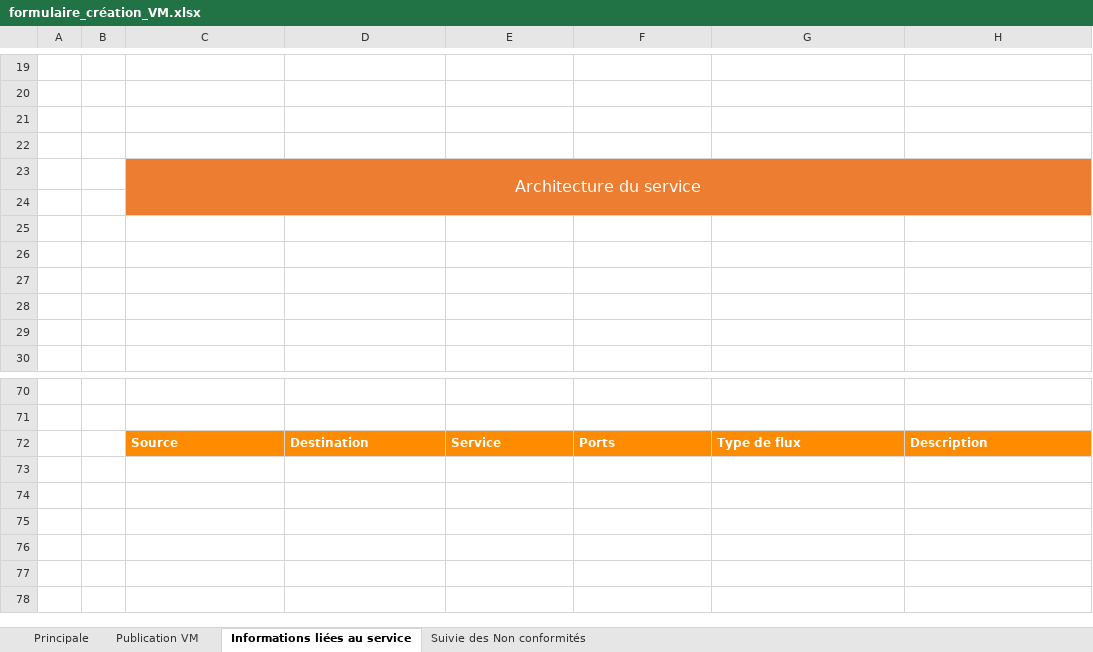
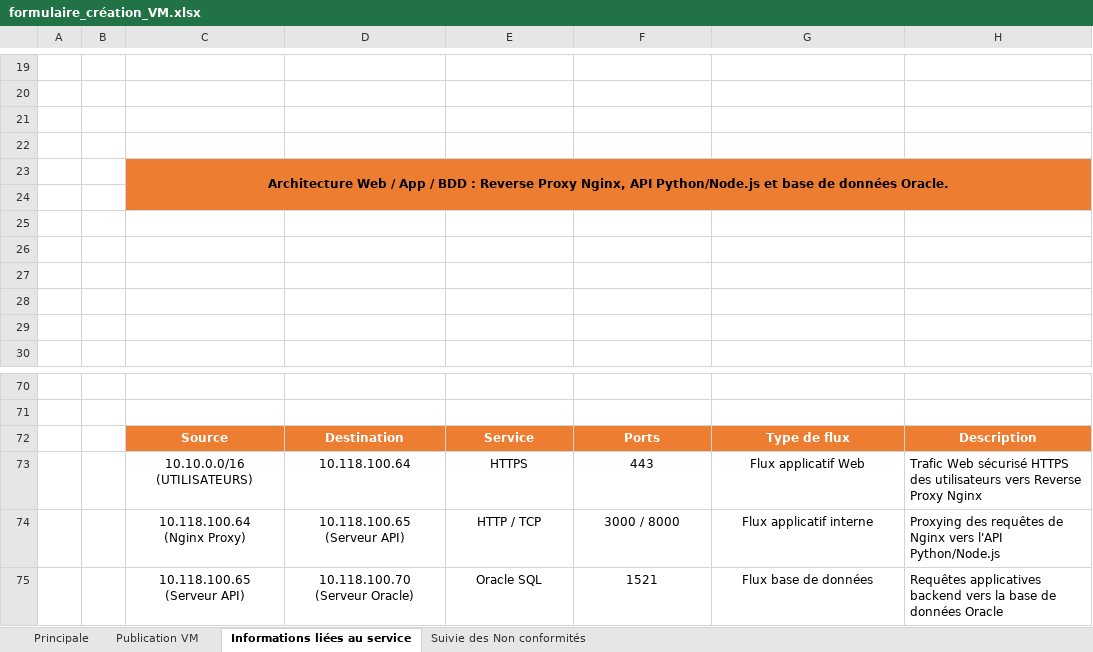
Before and after one commit to jass-systems/sonatrach_vms_migration_portal, an Excel workbook: client/public/formulaire_création_VM.xlsx, sheet Informations liées au service, drawn as a sheet; only a part is shown, gaps mark what is left out; values as stored, in another font and other column widths than the file's, no borders; charts and pictures and conditional formats not drawn; ↵ is a line break in a cell; the diff names each change by its address in the sheet, - before the commit and + after, or states it on an @@ line.

```diff
--- a/client/public/formulaire_création_VM.xlsx (sheet Informations liées au service)
+++ b/client/public/formulaire_création_VM.xlsx (sheet Informations liées au service)
-C23: Architecture du service
+C23: Architecture Web / App / BDD : Reverse Proxy Nginx, API Python/Node.js et base de données Oracle.
@@ C23 bold: off → on, text colour: #FFFFFF → black, text size: smaller @@
@@ C72:H72 fill: #FE8B00 → #ED7D31, alignment: left → center @@
+row 73:  |  | 10.10.0.0/16 ↵ (UTILISATEURS) | 10.118.100.64 | HTTPS | 443 | Flux applicatif Web | Trafic Web sécurisé HTTPS des utilisateurs vers Reverse Proxy Nginx
+row 74:  |  | 10.118.100.64 ↵ (Nginx Proxy) | 10.118.100.65 ↵ (Serveur API) | HTTP / TCP | 3000 / 8000 | Flux applicatif interne | Proxying des requêtes de Nginx vers l'API Python/Node.js
+row 75:  |  | 10.118.100.65 ↵ (Serveur API) | 10.118.100.70 ↵ (Serveur Oracle) | Oracle SQL | 1521 | Flux base de données | Requêtes applicatives backend vers la base de données Oracle
```
Also changed, not shown: sheet Publication VM, charts or pictures, 2 other files.
